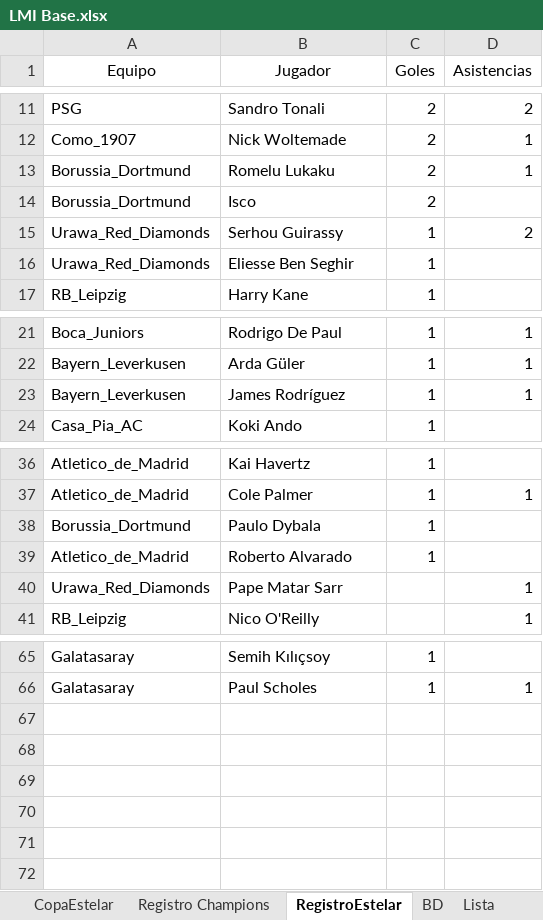
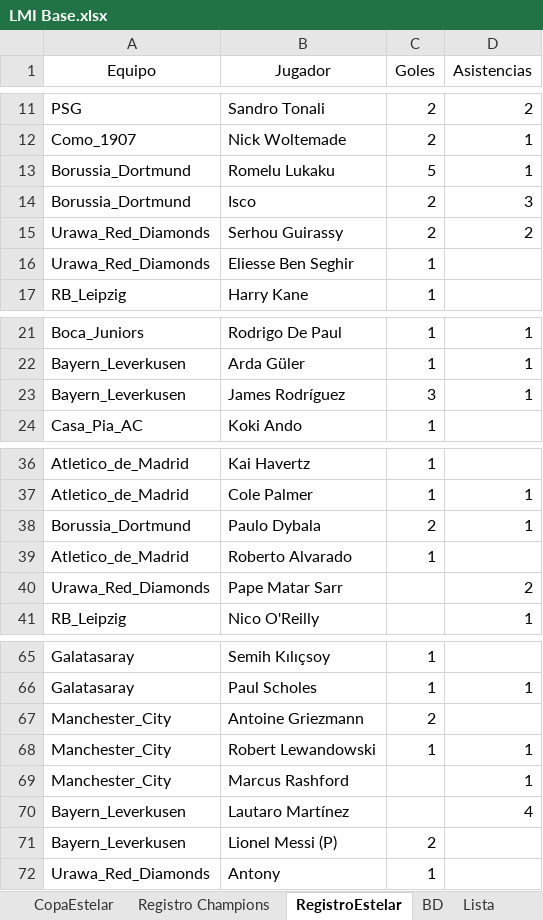
Before and after one commit to DekaosSv/LMI---Plataforma, an Excel workbook: LMI Base.xlsx, sheet RegistroEstelar, drawn as a sheet; only a part is shown, gaps mark what is left out; values as stored, in another font and other column widths than the file's, no borders; the diff names each change by its address in the sheet, - before the commit and + after, or states it on an @@ line.

```diff
--- a/LMI Base.xlsx (sheet RegistroEstelar)
+++ b/LMI Base.xlsx (sheet RegistroEstelar)
-C13 (Goles): 2
+C13 (Goles): 5
-D14 (Asistencias): (empty)
+D14 (Asistencias): 3
-C15 (Goles): 1
+C15 (Goles): 2
-C23 (Goles): 1
+C23 (Goles): 3
-C38 (Goles): 1
+C38 (Goles): 2
-D38 (Asistencias): (empty)
+D38 (Asistencias): 1
-D40 (Asistencias): 1
+D40 (Asistencias): 2
+row 67: Manchester_City | Antoine Griezmann | 2
+row 68: Manchester_City | Robert Lewandowski | 1 | 1
+row 69: Manchester_City | Marcus Rashford |  | 1
+row 70: Bayern_Leverkusen | Lautaro Martínez |  | 4
+row 71: Bayern_Leverkusen | Lionel Messi (P) | 2
+row 72: Urawa_Red_Diamonds | Antony | 1
```
Also changed, not shown: sheet Registro Liga, hidden cells, 1 other file.
